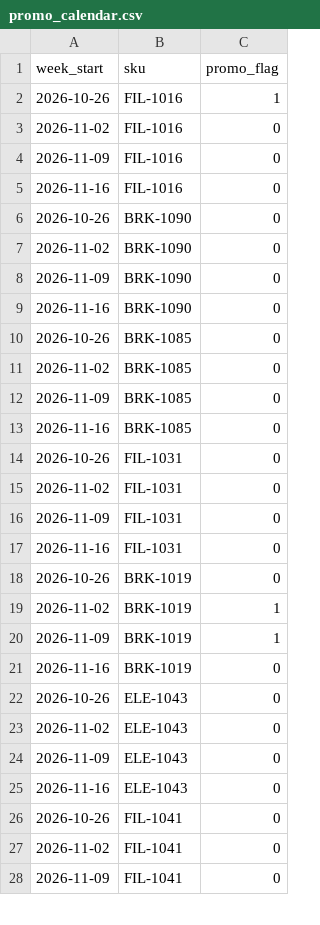
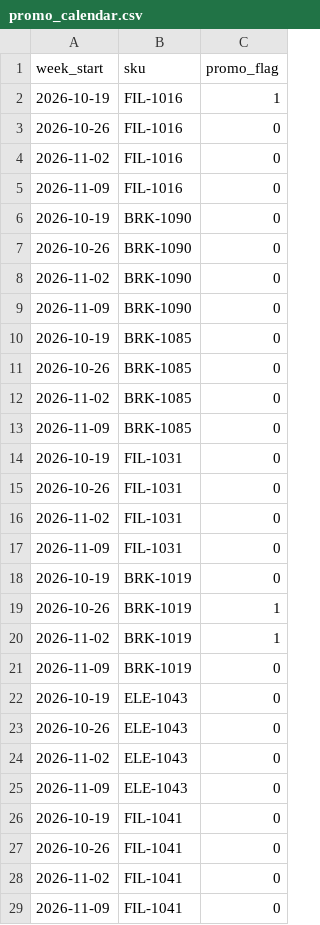
Before and after one commit to hari-107/vikmo, a CSV file: data/promo_calendar.csv, drawn as a sheet; only a part is shown; the diff covers the shown part only.

Commit message:
Align promotion calendar with upcoming four forecast weeks

```diff
--- a/data/promo_calendar.csv
+++ b/data/promo_calendar.csv
@@ -1,6 +1,7 @@
 week_start,sku,promo_flag
-2026-10-26,FIL-1016,1
+2026-10-19,FIL-1016,1
+2026-10-26,FIL-1016,0
 2026-11-02,FIL-1016,0
 2026-11-09,FIL-1016,0
-2026-11-16,FIL-1016,0
+2026-10-19,BRK-1090,0
 2026-10-26,BRK-1090,0
@@ -8,3 +9,3 @@ week_start,sku,promo_flag
 2026-11-09,BRK-1090,0
-2026-11-16,BRK-1090,0
+2026-10-19,BRK-1085,0
 2026-10-26,BRK-1085,0
@@ -12,3 +13,3 @@ week_start,sku,promo_flag
 2026-11-09,BRK-1085,0
-2026-11-16,BRK-1085,0
+2026-10-19,FIL-1031,0
 2026-10-26,FIL-1031,0
@@ -16,7 +17,7 @@ week_start,sku,promo_flag
 2026-11-09,FIL-1031,0
-2026-11-16,FIL-1031,0
-2026-10-26,BRK-1019,0
+2026-10-19,BRK-1019,0
+2026-10-26,BRK-1019,1
 2026-11-02,BRK-1019,1
-2026-11-09,BRK-1019,1
-2026-11-16,BRK-1019,0
+2026-11-09,BRK-1019,0
+2026-10-19,ELE-1043,0
 2026-10-26,ELE-1043,0
@@ -24,3 +25,3 @@ week_start,sku,promo_flag
 2026-11-09,ELE-1043,0
-2026-11-16,ELE-1043,0
+2026-10-19,FIL-1041,0
 2026-10-26,FIL-1041,0
```
Also changed, not shown: 4 added rows, 5 removed rows and 68 edited cells elsewhere in this file.
